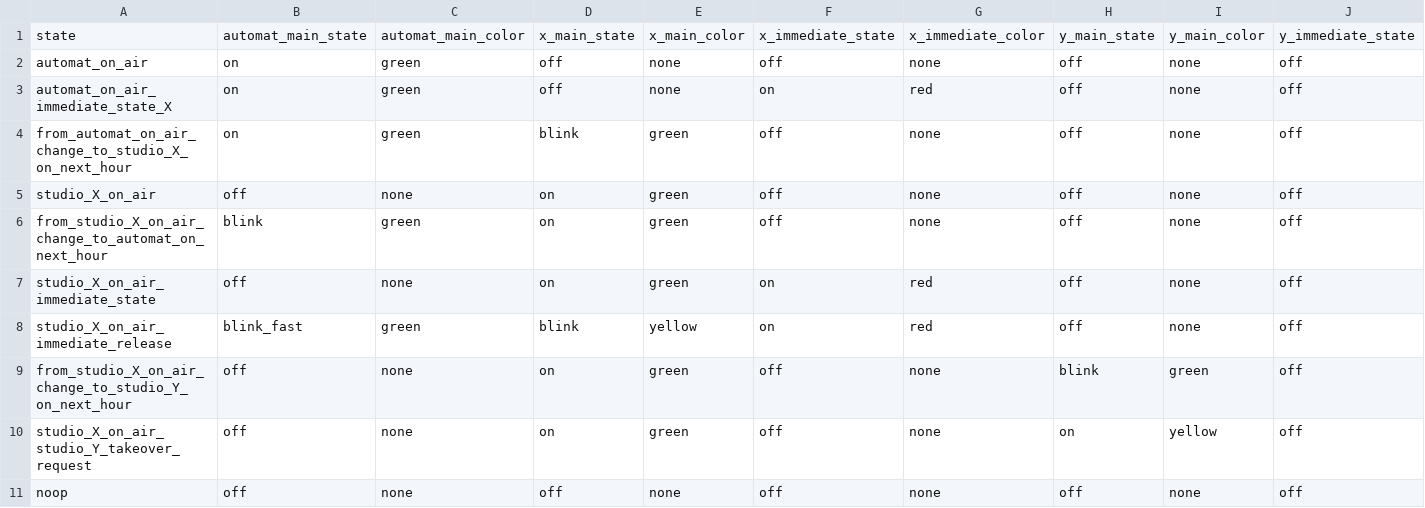
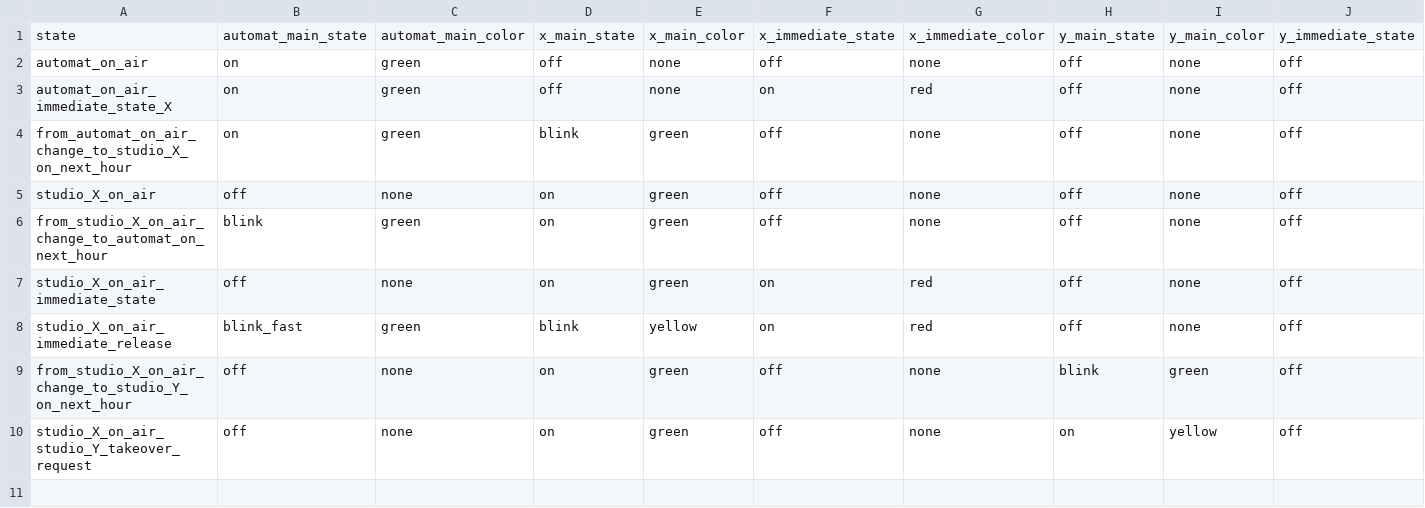
Before and after one commit to bermudafunk/dispatcher, a CSV file: transitions_data/states.csv, drawn as a sheet; only a part is shown; rows hold the shown columns only; the diff names each change by its address in the sheet, - before the commit and + after, or states it on an @@ line.

Commit message:
Remove need for noop state

```diff
--- a/transitions_data/states.csv
+++ b/transitions_data/states.csv
-row 11: noop | off | none | off | none | off | none | off | none | off
```
Also changed, not shown: 2 other files.
